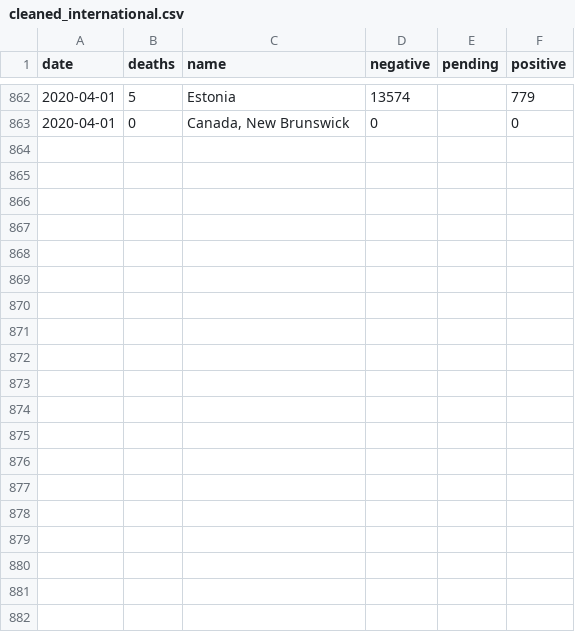
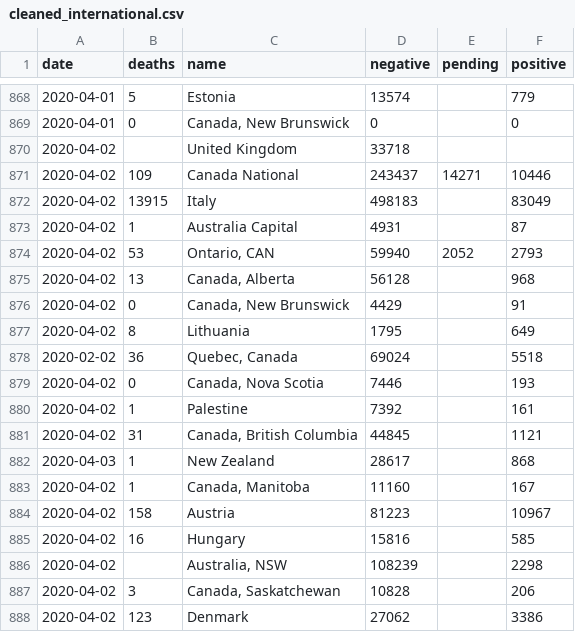
Before and after one commit to watronfire/COVID-19-Testing-Results, a CSV file: data/cleaned_international.csv, drawn as a sheet; only a part is shown, gaps mark what is left out; the diff covers the shown part only.

Commit message:
Updated spiders and data for April 2nd

```diff
--- a/data/cleaned_international.csv
+++ b/data/cleaned_international.csv
@@ -863 +869,20 @@
 2020-04-01,0,"Canada, New Brunswick",0,,0
+2020-04-02,,United Kingdom,33718,,
+2020-04-02,109,Canada National,243437,14271,10446
+2020-04-02,13915,Italy,498183,,83049
+2020-04-02,1,Australia Capital,4931,,87
+2020-04-02,53,"Ontario, CAN",59940,2052,2793
+2020-04-02,13,"Canada, Alberta",56128,,968
+2020-04-02,0,"Canada, New Brunswick",4429,,91
+2020-04-02,8,Lithuania,1795,,649
+2020-02-02,36,"Quebec, Canada",69024,,5518
+2020-04-02,0,"Canada, Nova Scotia",7446,,193
+2020-04-02,1,Palestine,7392,,161
+2020-04-02,31,"Canada, British Columbia",44845,,1121
+2020-04-03,1,New Zealand,28617,,868
+2020-04-02,1,"Canada, Manitoba",11160,,167
+2020-04-02,158,Austria,81223,,10967
+2020-04-02,16,Hungary,15816,,585
+2020-04-02,,"Australia, NSW",108239,,2298
+2020-04-02,3,"Canada, Saskatchewan",10828,,206
+2020-04-02,123,Denmark,27062,,3386
```
Also changed, not shown: 16 added rows elsewhere in this file, 8 other files.
